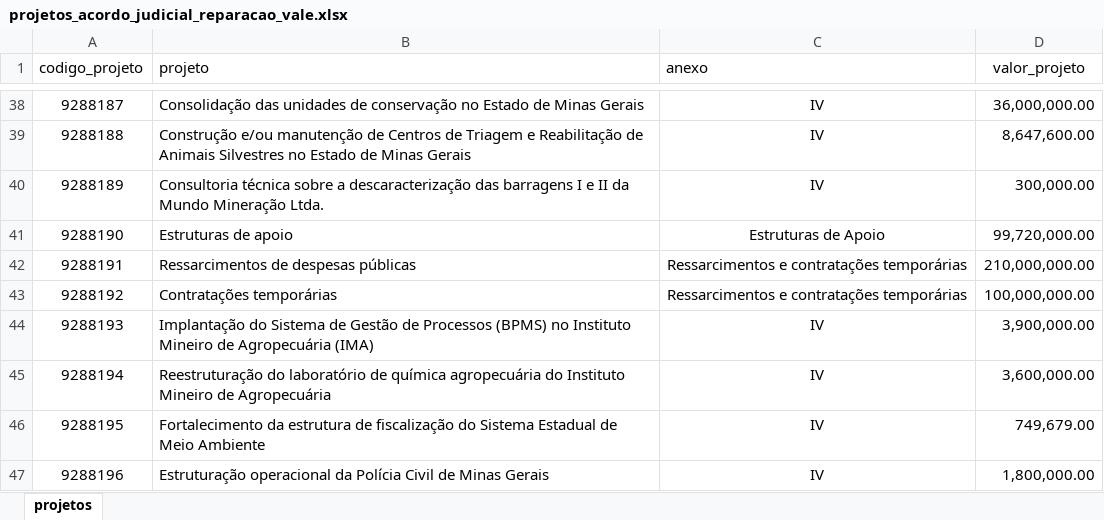
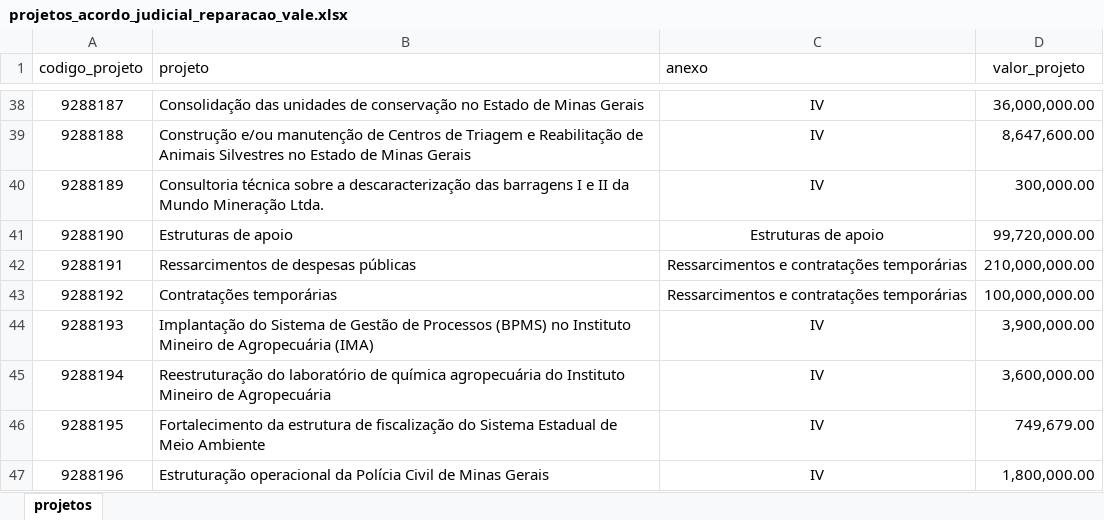
Before and after one commit to transparencia-mg/acordo-judicial-reparacao-vale-projetos, an Excel workbook: upload/projetos_acordo_judicial_reparacao_vale.xlsx, sheet projetos, drawn as a sheet; only a part is shown, gaps mark what is left out; values as stored, in another font and other column widths than the file's, no borders; the diff names each change by its address in the sheet, - before the commit and + after, or states it on an @@ line.

Commit message:
corrige erro linha 41

```diff
--- a/upload/projetos_acordo_judicial_reparacao_vale.xlsx (sheet projetos)
+++ b/upload/projetos_acordo_judicial_reparacao_vale.xlsx (sheet projetos)
-C41 (anexo): Estruturas de Apoio
+C41 (anexo): Estruturas de apoio
```
